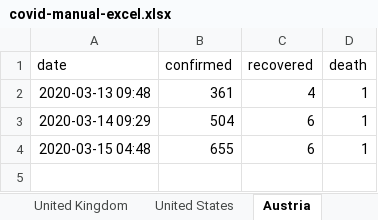
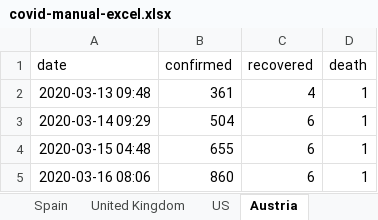
Before and after one commit to cs224/covid-19-data-analysis, an Excel workbook: covid-manual-excel.xlsx, sheet Austria, drawn as a sheet; values as stored, in another font and other column widths than the file's, no borders; the diff names each change by its address in the sheet, - before the commit and + after, or states it on an @@ line.

```diff
--- a/covid-manual-excel.xlsx (sheet Austria)
+++ b/covid-manual-excel.xlsx (sheet Austria)
-sheet tab: United States
+sheet tab: US
+row 5: 2020-03-16 08:06 | 860 | 6 | 1
```
Also changed, not shown: sheet Switzerland, sheet Germany, sheet France, sheet Korea, South, sheet Spain, sheet US, 3 more sheets, 3 other files.
